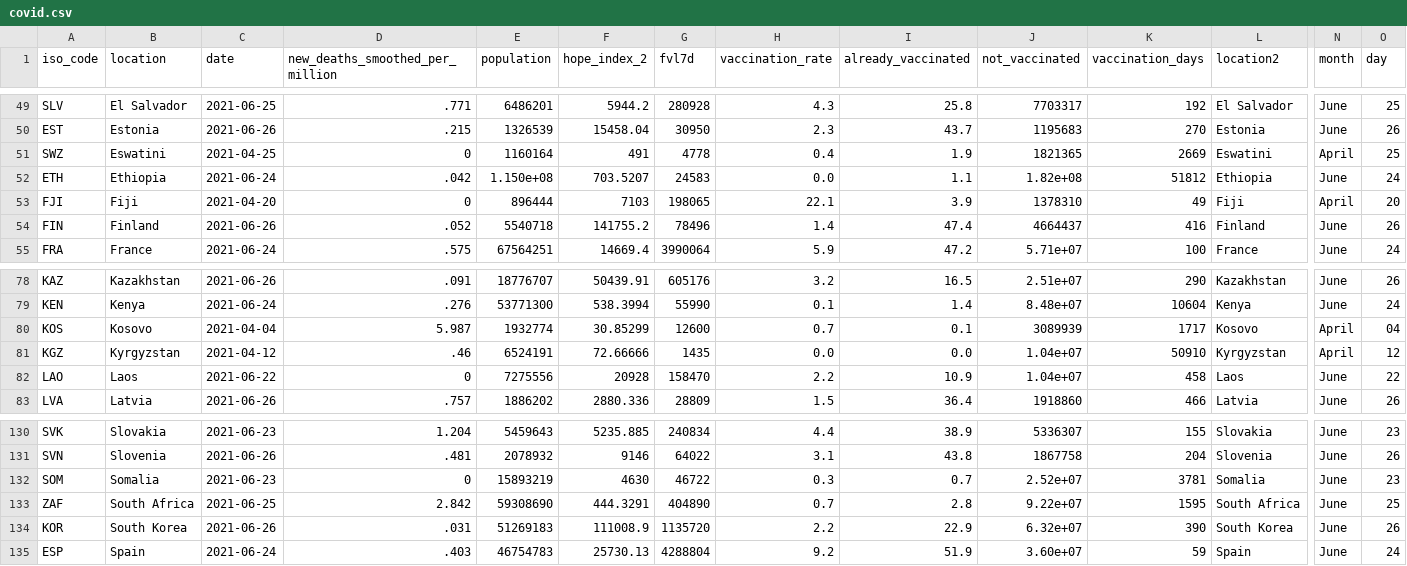
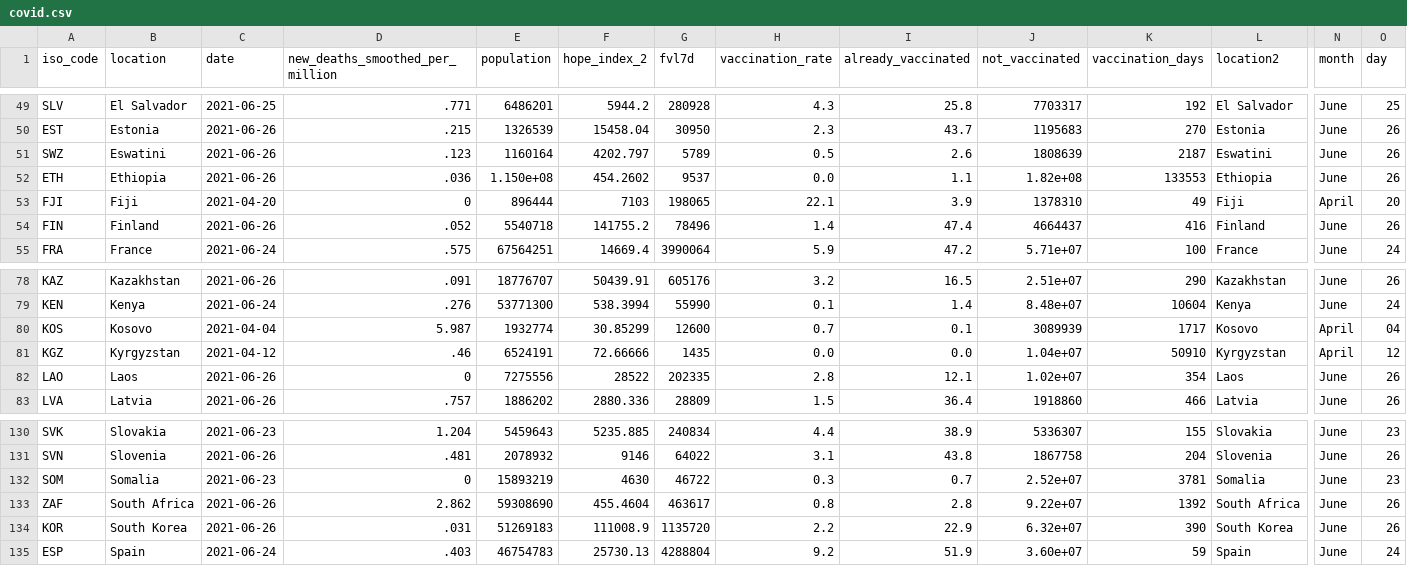
Before and after one commit to jonathanold/jonathanold.github.io, a CSV file: docs/otherdata/covid.csv, drawn as a sheet; only a part is shown, gaps mark what is left out; the diff covers the shown part only; the diff names each change by its address in the sheet, - before the commit and + after, or states it on an @@ line.

```diff
--- a/docs/otherdata/covid.csv
+++ b/docs/otherdata/covid.csv
-C51 (date): 2021-04-25
+C51 (date): 2021-06-26
-D51 (new_deaths_smoothed_per_million): 0
+D51 (new_deaths_smoothed_per_million): .123
-F51 (hope_index_2): 491
+F51 (hope_index_2): 4202.797
-G51 (fvl7d): 4778
+G51 (fvl7d): 5789
-H51 (vaccination_rate): 0.4
+H51 (vaccination_rate): 0.5
-I51 (already_vaccinated): 1.9
+I51 (already_vaccinated): 2.6
-J51 (not_vaccinated): 1821365
+J51 (not_vaccinated): 1808639
-K51 (vaccination_days): 2669
+K51 (vaccination_days): 2187
-N51 (month): April
+N51 (month): June
-O51 (day): 25
+O51 (day): 26
-C52 (date): 2021-06-24
+C52 (date): 2021-06-26
-D52 (new_deaths_smoothed_per_million): .042
+D52 (new_deaths_smoothed_per_million): .036
-F52 (hope_index_2): 703.5207
+F52 (hope_index_2): 454.2602
-G52 (fvl7d): 24583
+G52 (fvl7d): 9537
-K52 (vaccination_days): 51812
+K52 (vaccination_days): 133553
-O52 (day): 24
+O52 (day): 26
-C82 (date): 2021-06-22
+C82 (date): 2021-06-26
-F82 (hope_index_2): 20928
+F82 (hope_index_2): 28522
-G82 (fvl7d): 158470
+G82 (fvl7d): 202335
-H82 (vaccination_rate): 2.2
+H82 (vaccination_rate): 2.8
-I82 (already_vaccinated): 10.9
+I82 (already_vaccinated): 12.1
-J82 (not_vaccinated): 1.04e+07
+J82 (not_vaccinated): 1.02e+07
-K82 (vaccination_days): 458
+K82 (vaccination_days): 354
-O82 (day): 22
+O82 (day): 26
-C133 (date): 2021-06-25
+C133 (date): 2021-06-26
-D133 (new_deaths_smoothed_per_million): 2.842
+D133 (new_deaths_smoothed_per_million): 2.862
-F133 (hope_index_2): 444.3291
+F133 (hope_index_2): 455.4604
-G133 (fvl7d): 404890
+G133 (fvl7d): 463617
-H133 (vaccination_rate): 0.7
+H133 (vaccination_rate): 0.8
-K133 (vaccination_days): 1595
+K133 (vaccination_days): 1392
-O133 (day): 25
+O133 (day): 26
```
Also changed, not shown: 39 edited cells elsewhere in this file, static/otherdata/covid.csv, 4 other files.
